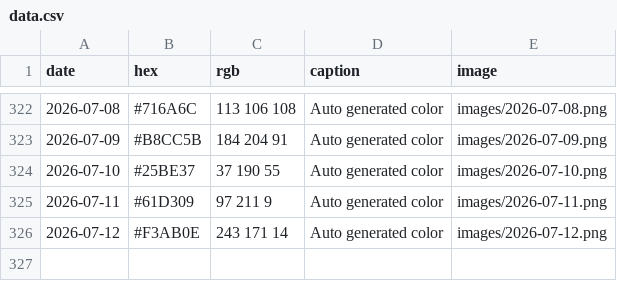
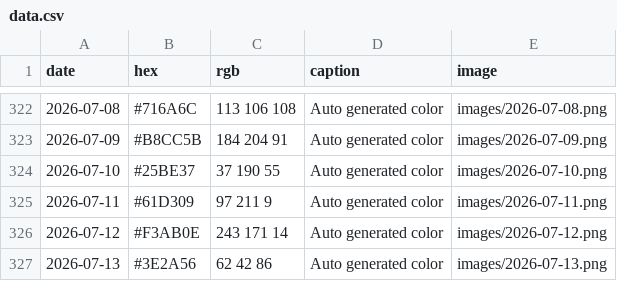
Before and after one commit to Fujishooock/dailycolor-site, a CSV file: data.csv, drawn as a sheet; only a part is shown, gaps mark what is left out.

```diff
--- a/data.csv
+++ b/data.csv
@@ -326 +326,2 @@ date,hex,rgb,caption,image
 2026-07-12,#F3AB0E,243 171 14,Auto generated color,images/2026-07-12.png
+2026-07-13,#3E2A56,62 42 86,Auto generated color,images/2026-07-13.png
```
Also changed, not shown: 3 other files.
